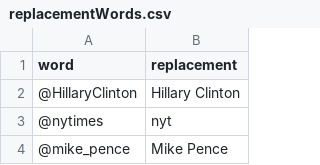
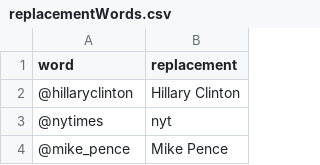
Before and after one commit to Ncalverley/RussianBotProject, a CSV file: data/replacementWords.csv, drawn as a sheet; only a part is shown; the diff covers the shown part only; the diff names each change by its address in the sheet, - before the commit and + after, or states it on an @@ line.

```diff
--- a/data/replacementWords.csv
+++ b/data/replacementWords.csv
-A2 (word): @HillaryClinton
+A2 (word): @hillaryclinton
```
Also changed, not shown: 16 added rows, 8 removed rows and 6 edited cells elsewhere in this file, 7 other files.
